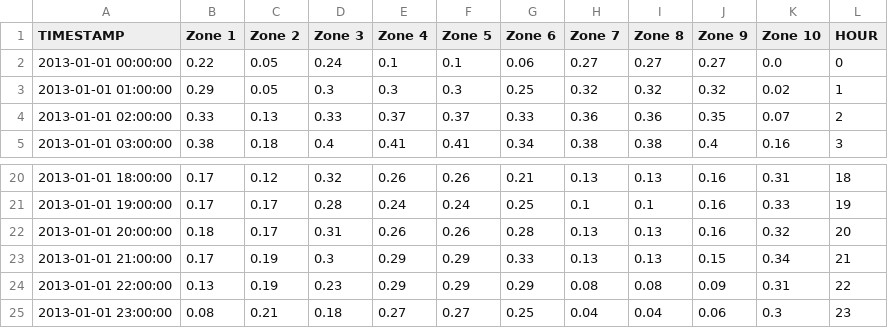
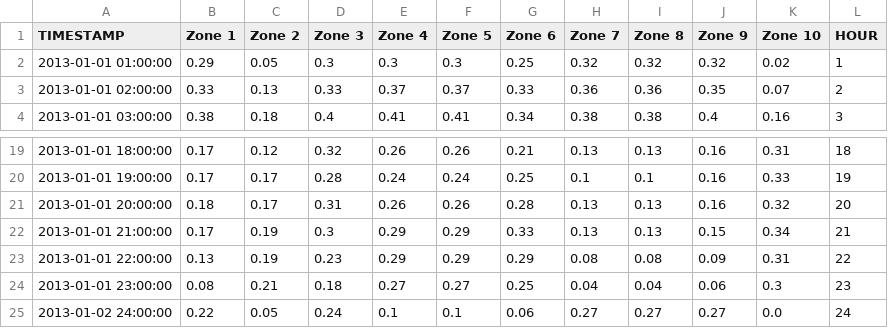
Before and after one commit to fklein21/windpower_dashboard, a CSV file: prediction_for_dashboard.csv, drawn as a sheet; only a part is shown, gaps mark what is left out.

```diff
--- a/prediction_for_dashboard.csv
+++ b/prediction_for_dashboard.csv
@@ -1,3 +1,2 @@
 TIMESTAMP,Zone 1,Zone 2,Zone 3,Zone 4,Zone 5,Zone 6,Zone 7,Zone 8,Zone 9,Zone 10,HOUR
-2013-01-01 00:00:00,0.22,0.05,0.24,0.1,0.1,0.06,0.27,0.27,0.27,0.0,0
 2013-01-01 01:00:00,0.29,0.05,0.3,0.3,0.3,0.25,0.32,0.32,0.32,0.02,1
@@ -25 +24,2 @@ TIMESTAMP,Zone 1,Zone 2,Zone 3,Zone 4,Zone 5,Zone 6,Zone 7,Zone 8,Zone 9,Zone 10
 2013-01-01 23:00:00,0.08,0.21,0.18,0.27,0.27,0.25,0.04,0.04,0.06,0.3,23
+2013-01-02 24:00:00,0.22,0.05,0.24,0.1,0.1,0.06,0.27,0.27,0.27,0.0,24
```
Also changed, not shown: 2 other files.
